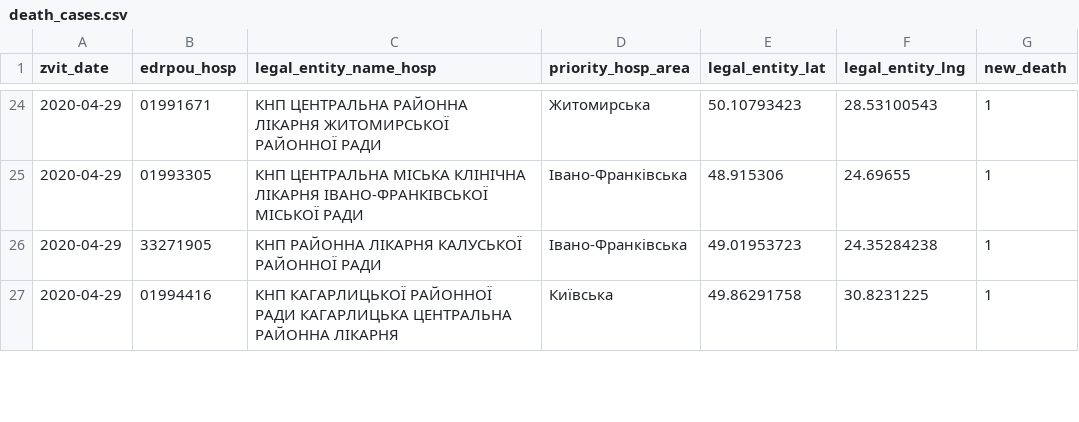
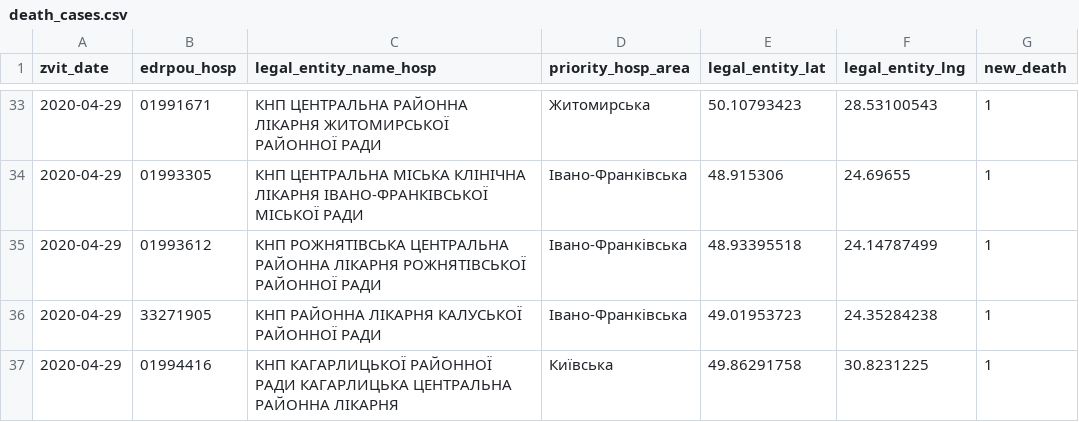
Before and after one commit to texty/covid-19, a CSV file: data/ukraine/death_cases.csv, drawn as a sheet; only a part is shown, gaps mark what is left out; the diff covers the shown part only; the diff names each change by its address in the sheet, - before the commit and + after, or states it on an @@ line.

```diff
--- a/data/ukraine/death_cases.csv
+++ b/data/ukraine/death_cases.csv
+row 35: 2020-04-29 | 01993612 | КНП РОЖНЯТІВСЬКА ЦЕНТРАЛЬНА РАЙОННА ЛІКАРНЯ РОЖНЯТІВСЬКОЇ РАЙОННОЇ РАДИ | Івано-Франківська | 48.93395518 | 24.14787499 | 1
```
Also changed, not shown: 12 added rows and 4 edited cells elsewhere in this file, data/ukraine/cases_by_date.csv, data/ukraine/cases_by_region.csv, 3 other files.
